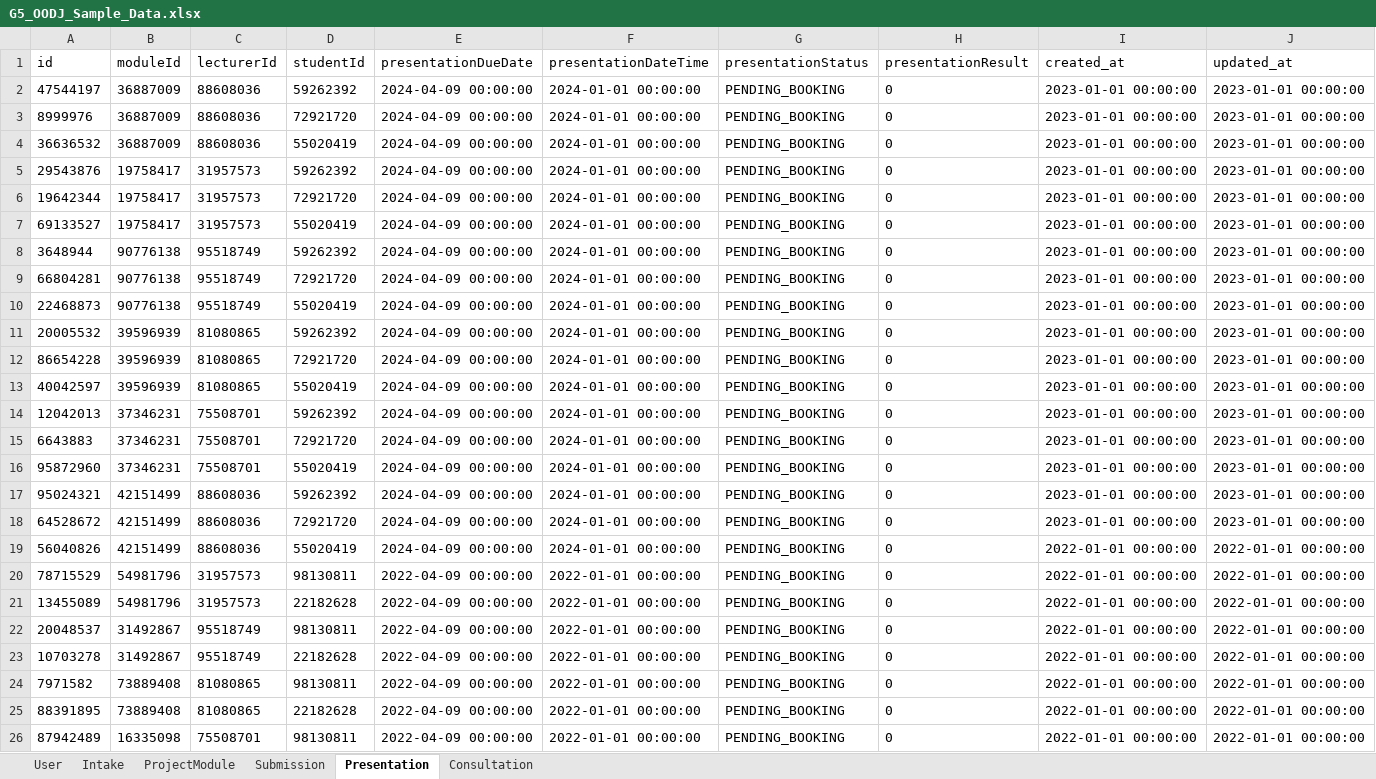
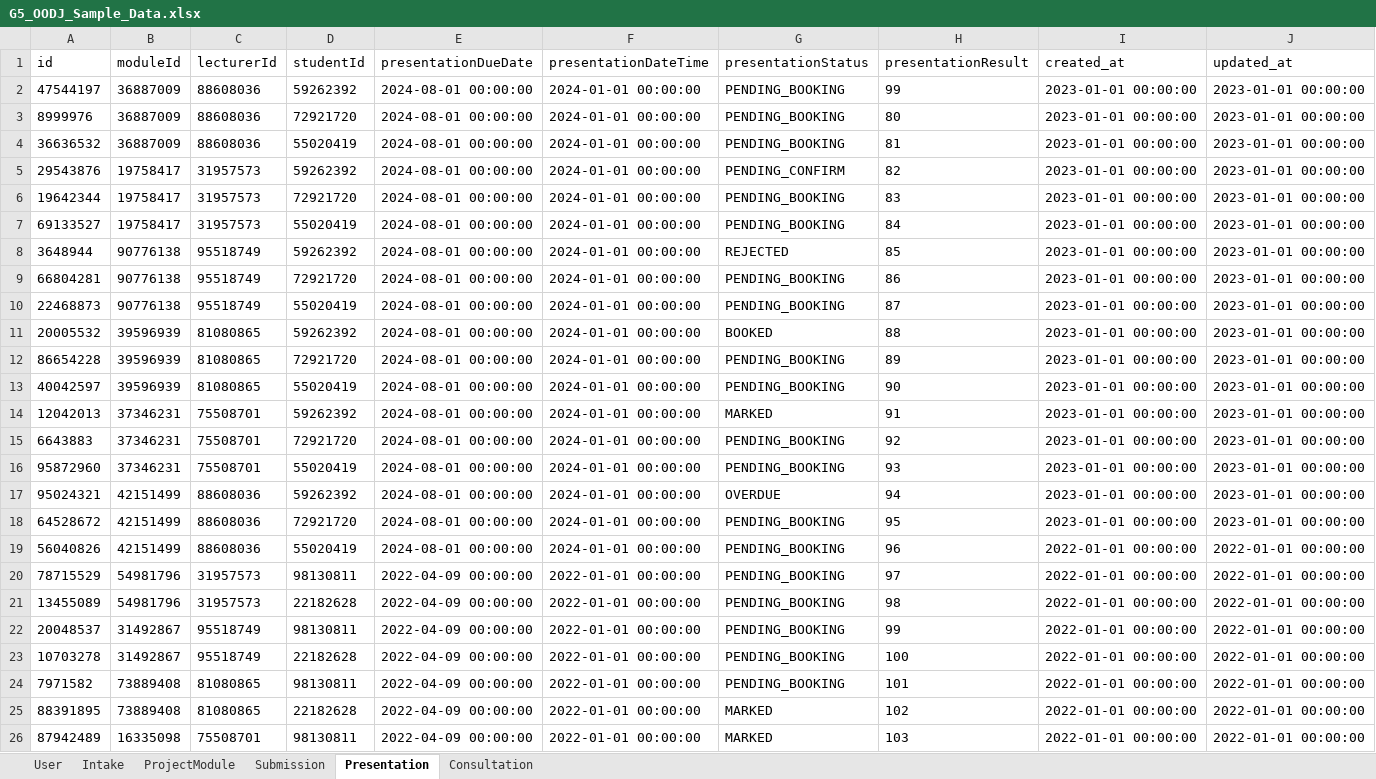
Before and after one commit to Snowman1115/G5-2402-OODJ, an Excel workbook: src/main/resources/Data/SampleDataXlsx/G5_OODJ_Sample_Data.xlsx, sheet Presentation, drawn as a sheet; only a part is shown; values as stored, in another font and other column widths than the file's, no borders; the diff covers the shown part only; the diff names each change by its address in the sheet, - before the commit and + after, or states it on an @@ line.

```diff
--- a/src/main/resources/Data/SampleDataXlsx/G5_OODJ_Sample_Data.xlsx (sheet Presentation)
+++ b/src/main/resources/Data/SampleDataXlsx/G5_OODJ_Sample_Data.xlsx (sheet Presentation)
-E2:E19 (presentationDueDate): 2024-04-09 00:00:00
+E2:E19 (presentationDueDate): 2024-08-01 00:00:00
-H2 (presentationResult): 0
+H2 (presentationResult): 99
-H3 (presentationResult): 0
+H3 (presentationResult): 80
-H4 (presentationResult): 0
+H4 (presentationResult): 81
-G5 (presentationStatus): PENDING_BOOKING
+G5 (presentationStatus): PENDING_CONFIRM
-H5 (presentationResult): 0
+H5 (presentationResult): 82
-H6 (presentationResult): 0
+H6 (presentationResult): 83
-H7 (presentationResult): 0
+H7 (presentationResult): 84
-G8 (presentationStatus): PENDING_BOOKING
+G8 (presentationStatus): REJECTED
-H8 (presentationResult): 0
+H8 (presentationResult): 85
-H9 (presentationResult): 0
+H9 (presentationResult): 86
-H10 (presentationResult): 0
+H10 (presentationResult): 87
-G11 (presentationStatus): PENDING_BOOKING
+G11 (presentationStatus): BOOKED
-H11 (presentationResult): 0
+H11 (presentationResult): 88
-H12 (presentationResult): 0
+H12 (presentationResult): 89
-H13 (presentationResult): 0
+H13 (presentationResult): 90
-G14 (presentationStatus): PENDING_BOOKING
+G14 (presentationStatus): MARKED
-H14 (presentationResult): 0
+H14 (presentationResult): 91
-H15 (presentationResult): 0
+H15 (presentationResult): 92
-H16 (presentationResult): 0
+H16 (presentationResult): 93
-G17 (presentationStatus): PENDING_BOOKING
+G17 (presentationStatus): OVERDUE
-H17 (presentationResult): 0
+H17 (presentationResult): 94
-H18 (presentationResult): 0
+H18 (presentationResult): 95
-H19 (presentationResult): 0
+H19 (presentationResult): 96
-H20 (presentationResult): 0
+H20 (presentationResult): 97
-H21 (presentationResult): 0
+H21 (presentationResult): 98
-H22 (presentationResult): 0
+H22 (presentationResult): 99
-H23 (presentationResult): 0
+H23 (presentationResult): 100
-H24 (presentationResult): 0
+H24 (presentationResult): 101
-G25:G26 (presentationStatus): PENDING_BOOKING
+G25:G26 (presentationStatus): MARKED
-H25 (presentationResult): 0
+H25 (presentationResult): 102
-H26 (presentationResult): 0
+H26 (presentationResult): 103
```
Also changed, not shown: 6 edited cells elsewhere in this sheet, 10 other files.
